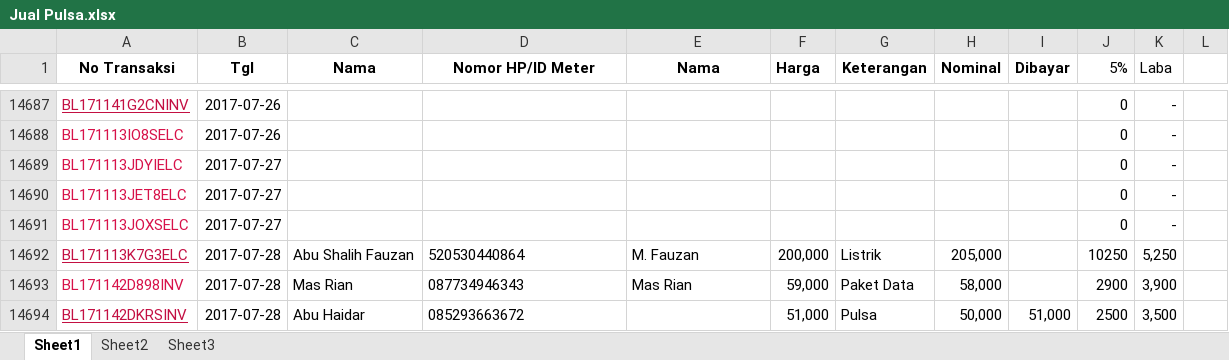
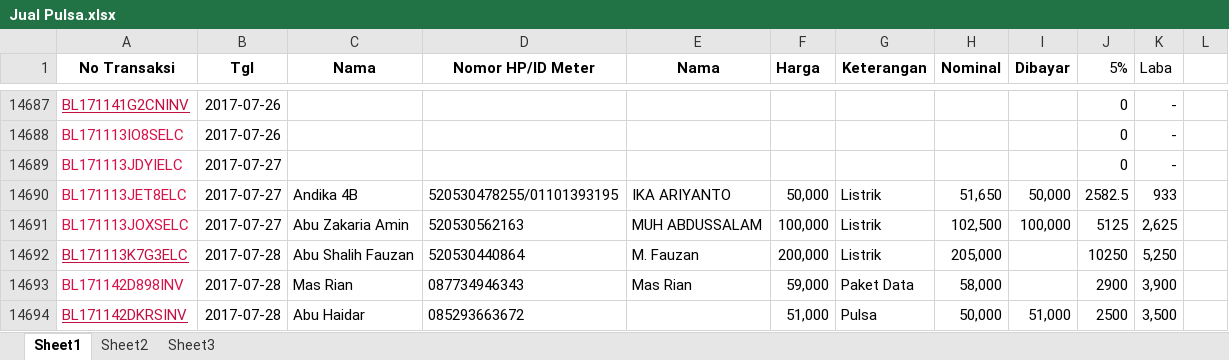
Before and after one commit to bagusprasojo/mds, an Excel workbook: Jual Pulsa.xlsx, sheet Sheet1, drawn as a sheet; only a part is shown, gaps mark what is left out; values as stored, in another font and other column widths than the file's, no borders; removed rows and columns are numbered as before the commit, all else as after; the diff names each change by its address in the sheet, - before the commit and + after, or states it on an @@ line.

Commit message:
as

```diff
--- a/Jual Pulsa.xlsx (sheet Sheet1)
+++ b/Jual Pulsa.xlsx (sheet Sheet1)
-row 14690: BL171113JET8ELC | 2017-07-27 |  |  |  |  |  |  |  | 0 | -
-row 14691: BL171113JOXSELC | 2017-07-27 |  |  |  |  |  |  |  | 0 | -
+row 14690: BL171113JET8ELC | 2017-07-27 | Andika 4B | 520530478255/01101393195 | IKA ARIYANTO | 50,000 | Listrik | 51,650 | 50,000 | 2582.5 | 933
+row 14691: BL171113JOXSELC | 2017-07-27 | Abu Zakaria Amin | 520530562163 | MUH ABDUSSALAM | 100,000 | Listrik | 102,500 | 100,000 | 5125 | 2,625
```
